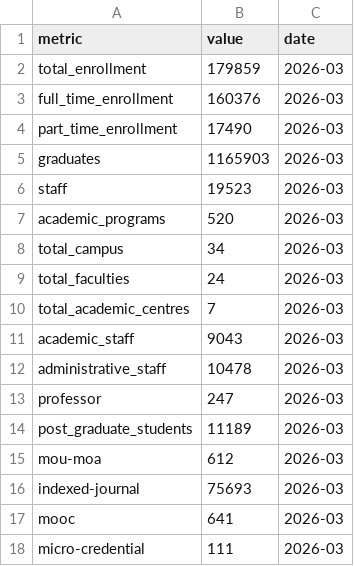
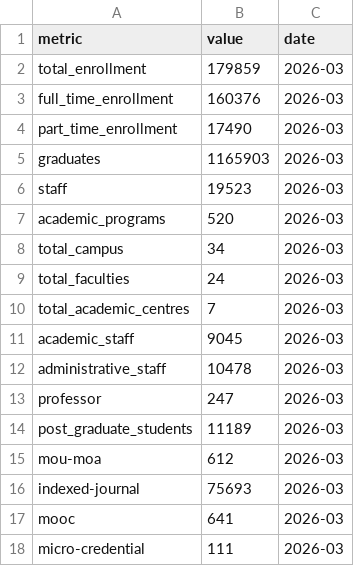
Before and after one commit to PKomS-UiTM/Dashboard-Data, a CSV file: general_data.csv, drawn as a sheet.

Commit message:
update academic_staff number
Data 31 Mac 2026

```diff
--- a/general_data.csv
+++ b/general_data.csv
@@ -10,3 +10,3 @@ total_faculties,24,2026-03
 total_academic_centres,7,2026-03
-academic_staff,9043,2026-03
+academic_staff,9045,2026-03
 administrative_staff,10478,2026-03
```
